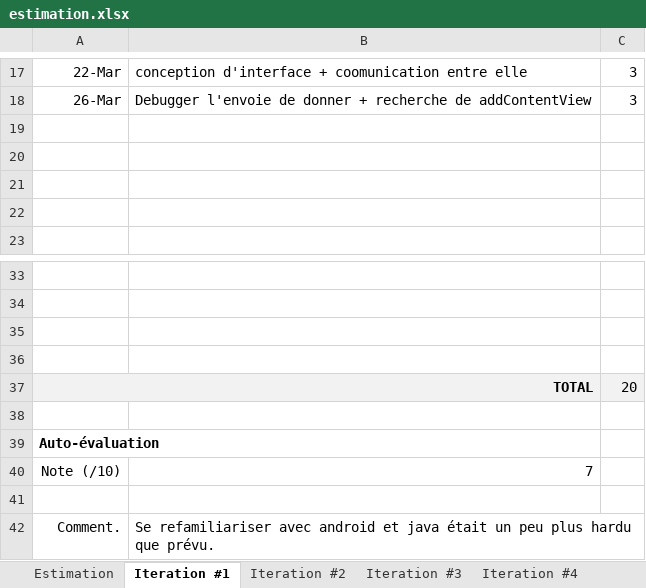
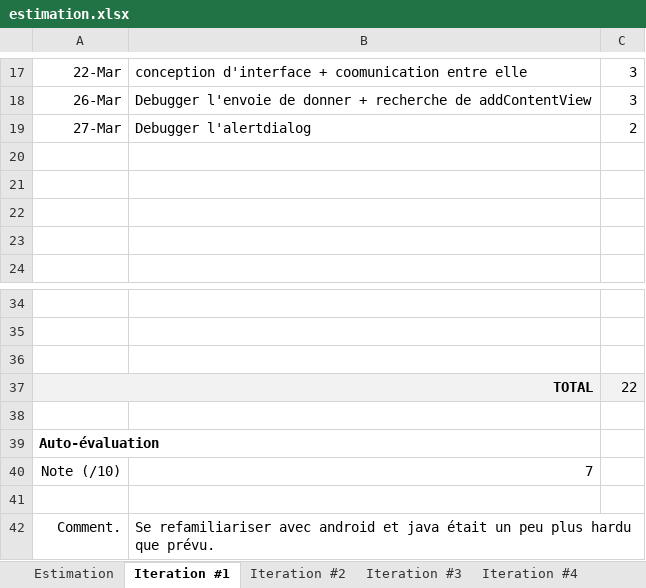
Before and after one commit to Hexonick/Tamagotchi, an Excel workbook: Synopsys/estimation.xlsx, sheet Iteration #1, drawn as a sheet; only a part is shown, gaps mark what is left out; values as stored, in another font and other column widths than the file's, no borders; charts and pictures not drawn; removed rows and columns are numbered as before the commit, all else as after; the diff names each change by its address in the sheet, - before the commit and + after, or states it on an @@ line.

Commit message:
Debugger l'alertdialog + estimation

```diff
--- a/Synopsys/estimation.xlsx (sheet Iteration #1)
+++ b/Synopsys/estimation.xlsx (sheet Iteration #1)
+row 19: 27-Mar | Debugger l'alertdialog | 2
-row 36: (empty)
-C37: 20
+C37: 22
```
Also changed, not shown: 1 other file.
